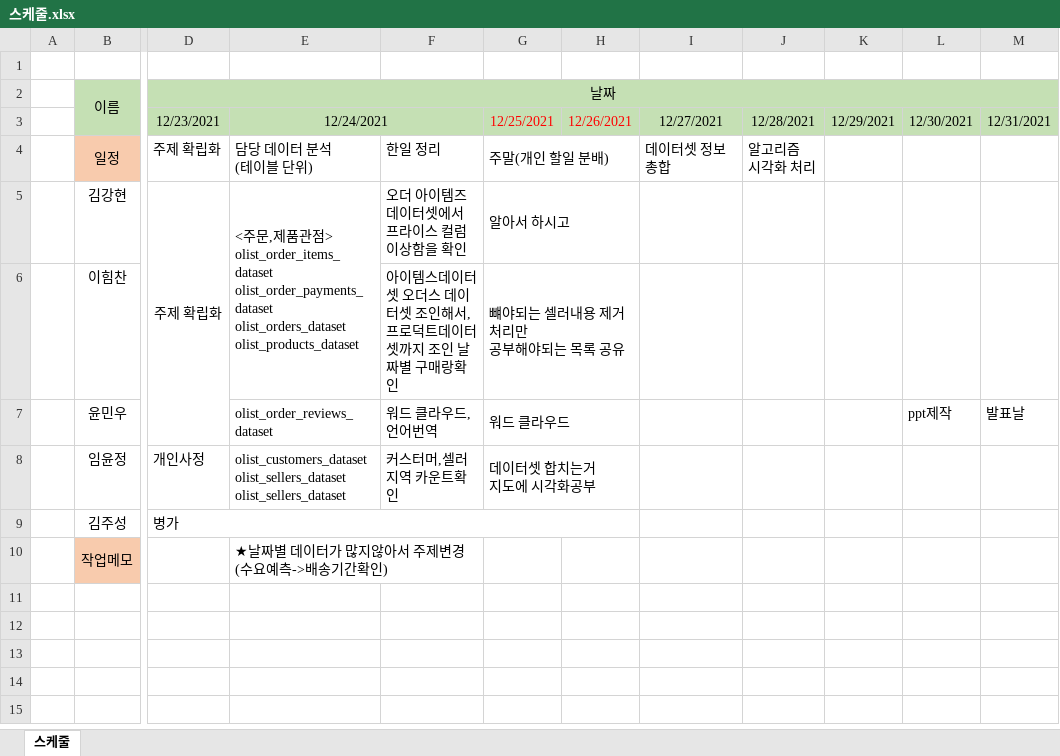
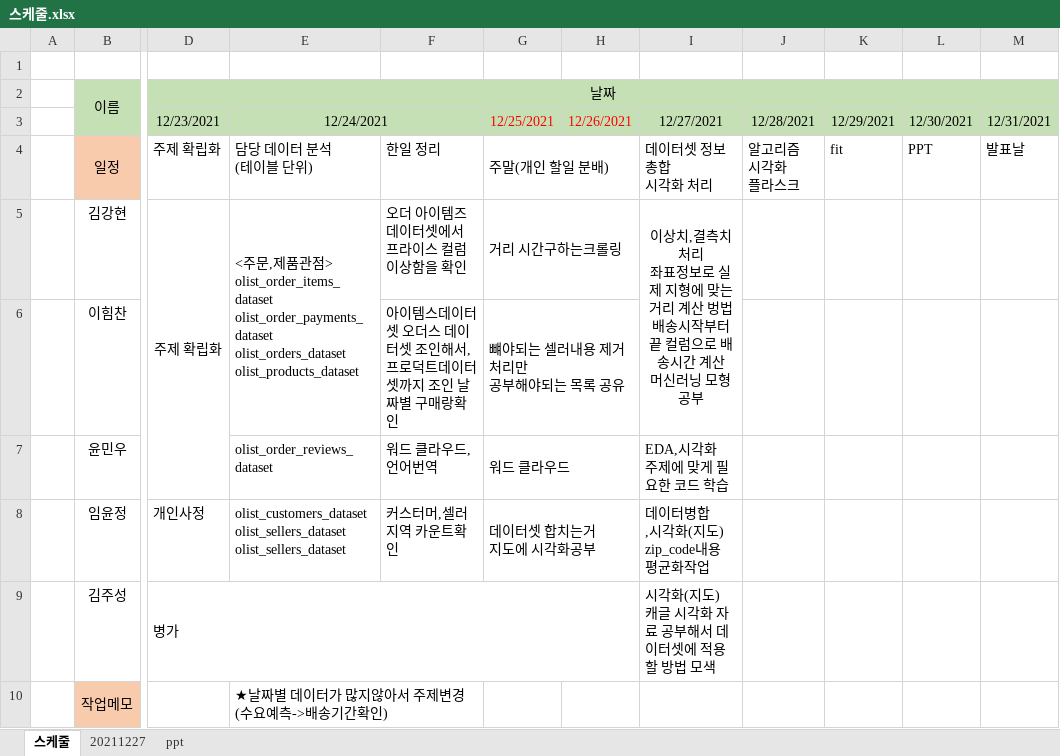
Before and after one commit to kkh9198/Brazilian_region, an Excel workbook: 스케줄.xlsx, sheet 스케줄, drawn as a sheet; only a part is shown, gaps mark what is left out; values as stored, in another font and other column widths than the file's, no borders; ↵ is a line break in a cell; the diff names each change by its address in the sheet, - before the commit and + after, or states it on an @@ line.

```diff
--- a/스케줄.xlsx (sheet 스케줄)
+++ b/스케줄.xlsx (sheet 스케줄)
+sheet tab: 20211227
+sheet tab: ppt
-I4: 데이터셋 정보 총합
+I4: 데이터셋 정보 총합 ↵ 시각화 처리
-J4: 알고리즘 ↵ 시각화 처리
+J4: 알고리즘 ↵ 시각화 ↵ 플라스크
-K4: (empty)
+K4: fit
-L4: (empty)
+L4: PPT
-M4: (empty)
+M4: 발표날
-G5: 알아서 하시고
+G5: 거리 시간구하는크롤링
-I5: (empty)
+I5: 이상치,결측치 처리 ↵ 좌표정보로 실제 지형에 맞는 거리 계산 벙법 배송시작부터 끝 컬럼으로 배송시간 계산 ↵ 머신러닝 모형 공부
+I5:I6 merged
-I7: (empty)
+I7: EDA,시각화 ↵ 주제에 맞게 필요한 코드 학습
-L7: ppt제작
+L7: (empty)
-M7: 발표날
+M7: (empty)
-I8: (empty)
+I8: 데이터병합 ↵ ,시각화(지도) ↵ zip_code내용 평균화작업
-I9: (empty)
+I9: 시각화(지도) ↵ 캐글 시각화 자료 공부해서 데이터셋에 적용할 방법 모색
```
